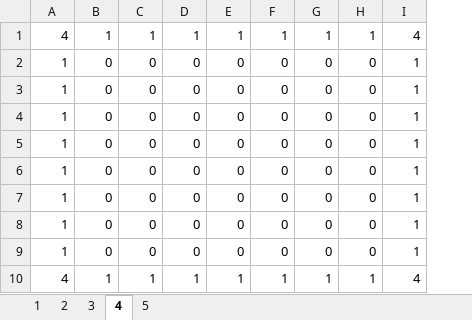
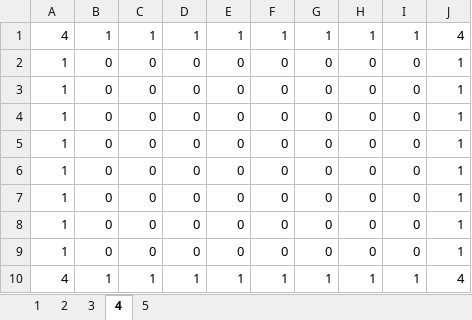
Before and after one commit to takunology/Minecraft_Automation, an Excel workbook: Builder/Builder/Excel/TestBook.xlsx, sheet 4, drawn as a sheet; values as stored, in another font and other column widths than the file's, no borders; the diff names each change by its address in the sheet, - before the commit and + after, or states it on an @@ line.

```diff
--- a/Builder/Builder/Excel/TestBook.xlsx (sheet 4)
+++ b/Builder/Builder/Excel/TestBook.xlsx (sheet 4)
+column I, rows 1-10: 1 | 0 | 0 | 0 | 0 | 0 | 0 | 0 | 0 | 1
```
Also changed, not shown: sheet 2, sheet 3, sheet 5, 30 other files.
